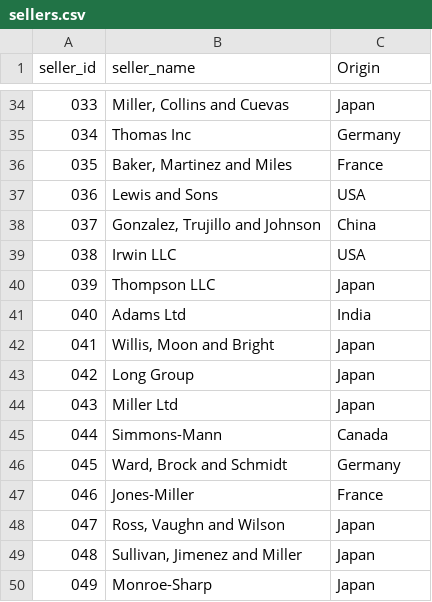
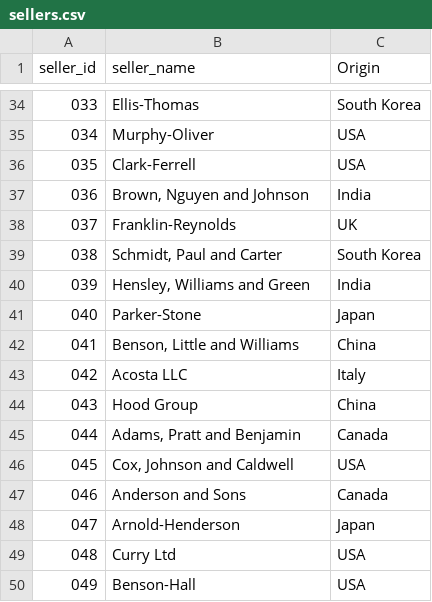
Before and after one commit to Taimalee/SQL_APPLE, a CSV file: sellers.csv, drawn as a sheet; only a part is shown, gaps mark what is left out; the diff covers the shown part only.

```diff
--- a/sellers.csv
+++ b/sellers.csv
@@ -34,17 +34,17 @@ seller_id,seller_name,Origin
-033,"Miller, Collins and Cuevas",Japan
-034,Thomas Inc,Germany
-035,"Baker, Martinez and Miles",France
-036,Lewis and Sons,USA
-037,"Gonzalez, Trujillo and Johnson",China
-038,Irwin LLC,USA
-039,Thompson LLC,Japan
-040,Adams Ltd,India
-041,"Willis, Moon and Bright",Japan
-042,Long Group,Japan
-043,Miller Ltd,Japan
-044,Simmons-Mann,Canada
-045,"Ward, Brock and Schmidt",Germany
-046,Jones-Miller,France
-047,"Ross, Vaughn and Wilson",Japan
-048,"Sullivan, Jimenez and Miller",Japan
-049,Monroe-Sharp,Japan
+033,Ellis-Thomas,South Korea
+034,Murphy-Oliver,USA
+035,Clark-Ferrell,USA
+036,"Brown, Nguyen and Johnson",India
+037,Franklin-Reynolds,UK
+038,"Schmidt, Paul and Carter",South Korea
+039,"Hensley, Williams and Green",India
+040,Parker-Stone,Japan
+041,"Benson, Little and Williams",China
+042,Acosta LLC,Italy
+043,Hood Group,China
+044,"Adams, Pratt and Benjamin",Canada
+045,"Cox, Johnson and Caldwell",USA
+046,Anderson and Sons,Canada
+047,Arnold-Henderson,Japan
+048,Curry Ltd,USA
+049,Benson-Hall,USA
```
Also changed, not shown: 70 edited cells elsewhere in this file, customers.csv, inventory.csv, 5 other files.
